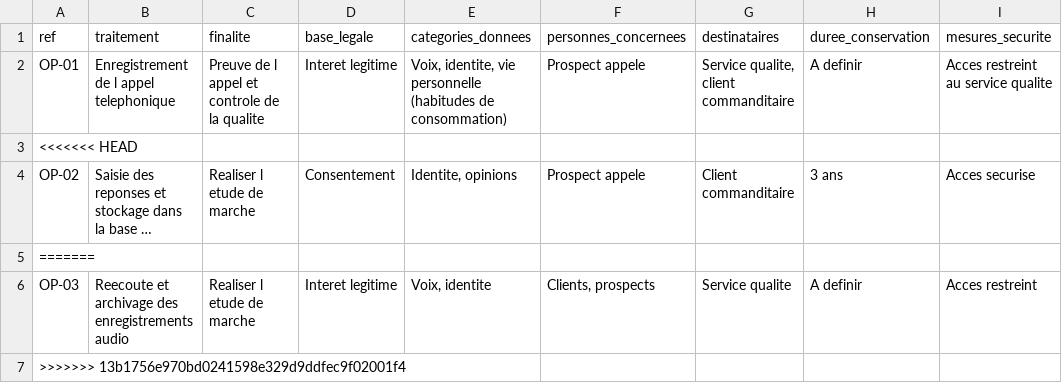
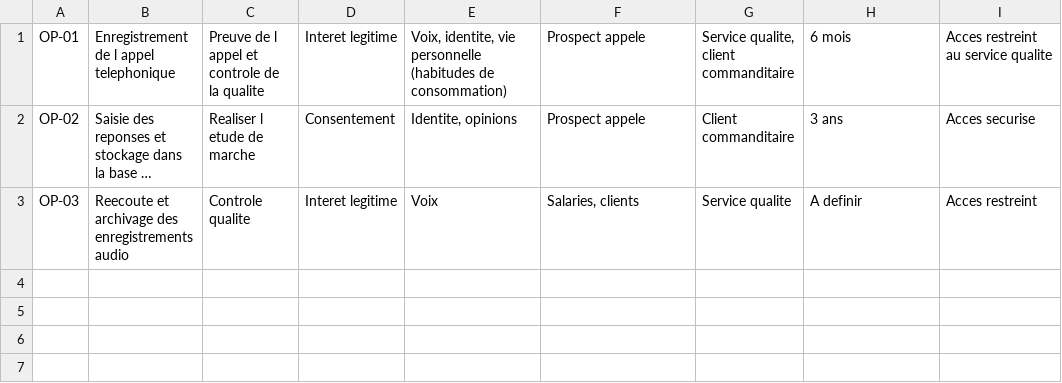
Before and after one commit to userOSK/registre-mycallcenter, a CSV file: registre.csv, drawn as a sheet; long unchanged cells end in …; removed rows and columns are numbered as before the commit, all else as after; the diff names each change by its address in the sheet, - before the commit and + after, or states it on an @@ line.

Commit message:
OP-01 : duree de conservation fixee a 6 mois

```diff
--- a/registre.csv
+++ b/registre.csv
-row 1: ref | traitement | finalite | base_legale | categories_donnees | personnes_concernees | destinataires | duree_conservation | mesures_securite
-H1: A definir
+H1: 6 mois
-row 3: <<<<<<< HEAD
-row 5: =======
-C3: Realiser l etude de marche
+C3: Controle qualite
-E3: Voix, identite
+E3: Voix
-F3: Clients, prospects
+F3: Salaries, clients
-row 7: >>>>>>> 13b1756e970bd0241598e329d9ddfec9f02001f4
```
